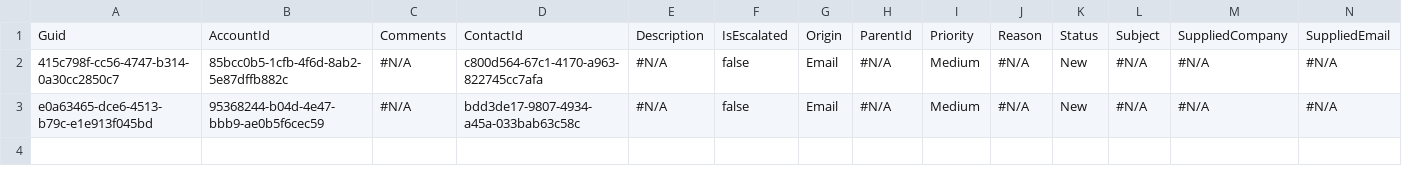
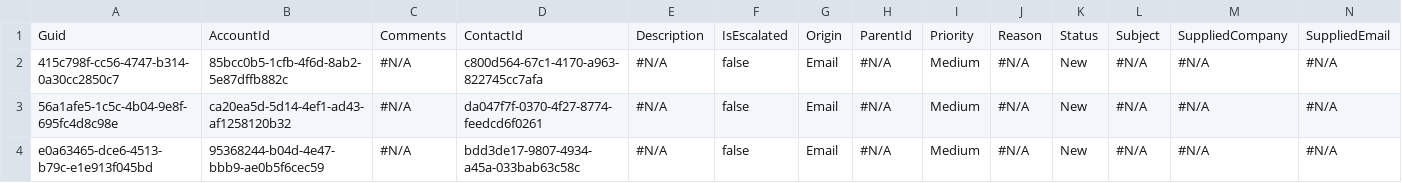
Before and after one commit to Prodlymoover/CPQ-Test-27, a CSV file: Case.csv, drawn as a sheet; only a part is shown; rows hold the shown columns only; the diff names each change by its address in the sheet, - before the commit and + after, or states it on an @@ line.

```diff
--- a/Case.csv
+++ b/Case.csv
+row 3: 56a1afe5-1c5c-4b04-9e8f-695fc4d8c98e | ca20ea5d-5d14-4ef1-ad43-af1258120b32 | #N/A | da047f7f-0370-4f27-8774-feedcd6f0261 | #N/A | false | Email | #N/A | Medium | #N/A | New | #N/A | #N/A | #N/A
```
Also changed, not shown: Account.csv, Asset.csv, 3 other files.
